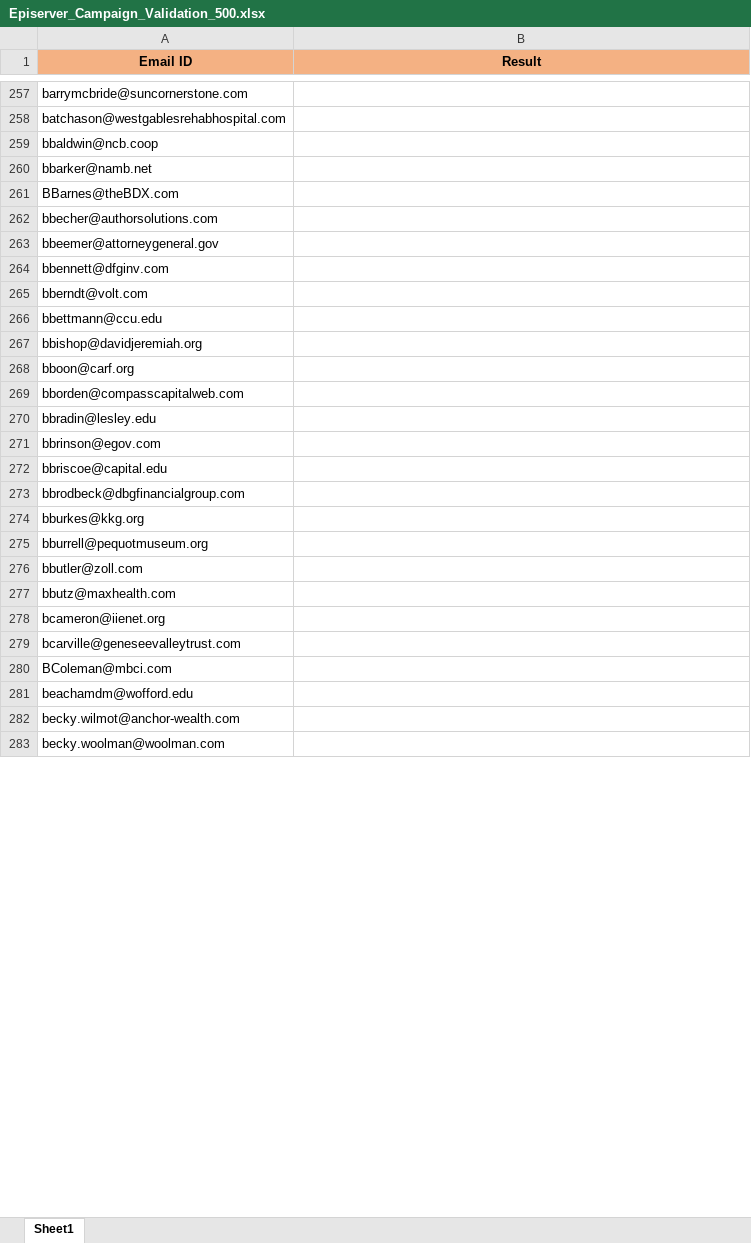
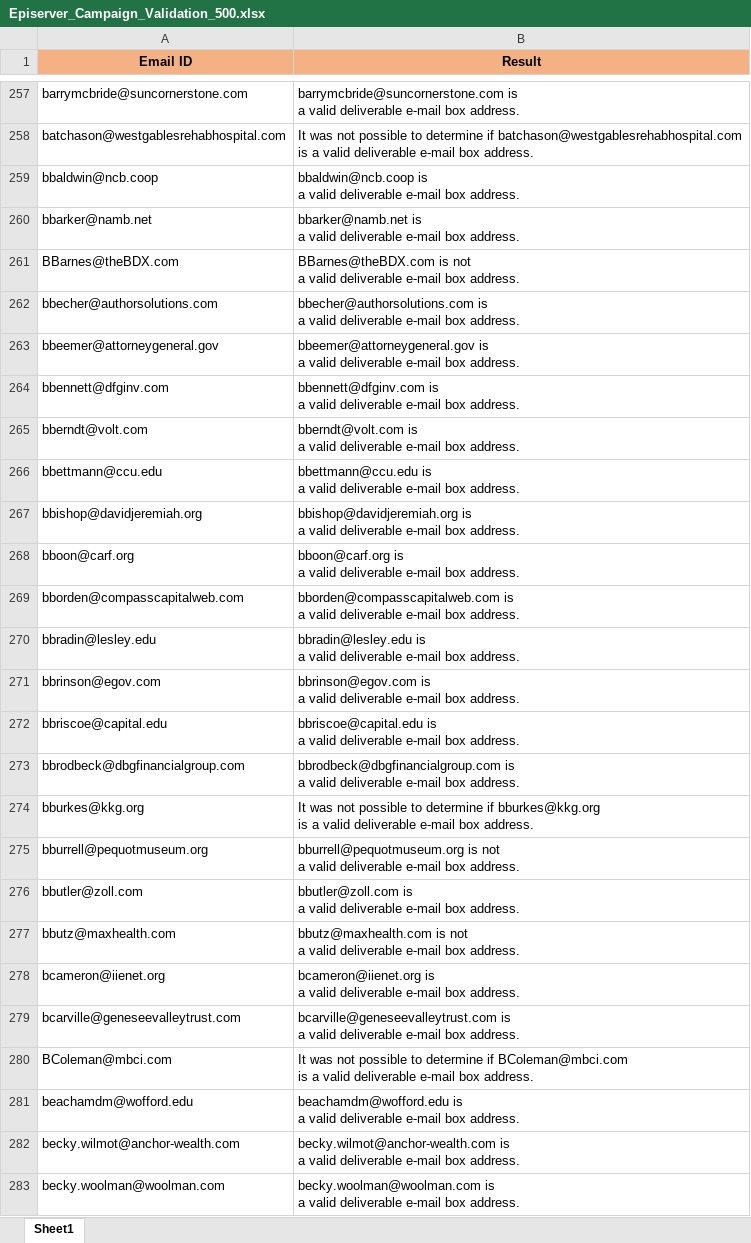
Before and after one commit to Prakashm9393/Automation, an Excel workbook: data/Episerver_Campaign_Validation_500.xlsx, sheet Sheet1, drawn as a sheet; only a part is shown, gaps mark what is left out; values as stored, in another font and other column widths than the file's, no borders; ↵ is a line break in a cell; the diff covers the shown part only; the diff names each change by its address in the sheet, - before the commit and + after, or states it on an @@ line.

```diff
--- a/data/Episerver_Campaign_Validation_500.xlsx (sheet Sheet1)
+++ b/data/Episerver_Campaign_Validation_500.xlsx (sheet Sheet1)
-B257 (Result): (empty)
+B257 (Result): barrymcbride@suncornerstone.com is ↵ a valid deliverable e-mail box address.
-B258 (Result): (empty)
+B258 (Result): It was not possible to determine if batchason@westgablesrehabhospital.com ↵ is a valid deliverable e-mail box address.
-B259 (Result): (empty)
+B259 (Result): bbaldwin@ncb.coop is ↵ a valid deliverable e-mail box address.
-B260 (Result): (empty)
+B260 (Result): bbarker@namb.net is ↵ a valid deliverable e-mail box address.
-B261 (Result): (empty)
+B261 (Result): BBarnes@theBDX.com is not ↵ a valid deliverable e-mail box address.
-B262 (Result): (empty)
+B262 (Result): bbecher@authorsolutions.com is ↵ a valid deliverable e-mail box address.
-B263 (Result): (empty)
+B263 (Result): bbeemer@attorneygeneral.gov is ↵ a valid deliverable e-mail box address.
-B264 (Result): (empty)
+B264 (Result): bbennett@dfginv.com is ↵ a valid deliverable e-mail box address.
-B265 (Result): (empty)
+B265 (Result): bberndt@volt.com is ↵ a valid deliverable e-mail box address.
-B266 (Result): (empty)
+B266 (Result): bbettmann@ccu.edu is ↵ a valid deliverable e-mail box address.
-B267 (Result): (empty)
+B267 (Result): bbishop@davidjeremiah.org is ↵ a valid deliverable e-mail box address.
-B268 (Result): (empty)
+B268 (Result): bboon@carf.org is ↵ a valid deliverable e-mail box address.
-B269 (Result): (empty)
+B269 (Result): bborden@compasscapitalweb.com is ↵ a valid deliverable e-mail box address.
-B270 (Result): (empty)
+B270 (Result): bbradin@lesley.edu is ↵ a valid deliverable e-mail box address.
-B271 (Result): (empty)
+B271 (Result): bbrinson@egov.com is ↵ a valid deliverable e-mail box address.
-B272 (Result): (empty)
+B272 (Result): bbriscoe@capital.edu is ↵ a valid deliverable e-mail box address.
-B273 (Result): (empty)
+B273 (Result): bbrodbeck@dbgfinancialgroup.com is ↵ a valid deliverable e-mail box address.
-B274 (Result): (empty)
+B274 (Result): It was not possible to determine if bburkes@kkg.org ↵ is a valid deliverable e-mail box address.
-B275 (Result): (empty)
+B275 (Result): bburrell@pequotmuseum.org is not ↵ a valid deliverable e-mail box address.
-B276 (Result): (empty)
+B276 (Result): bbutler@zoll.com is ↵ a valid deliverable e-mail box address.
-B277 (Result): (empty)
+B277 (Result): bbutz@maxhealth.com is not ↵ a valid deliverable e-mail box address.
-B278 (Result): (empty)
+B278 (Result): bcameron@iienet.org is ↵ a valid deliverable e-mail box address.
-B279 (Result): (empty)
+B279 (Result): bcarville@geneseevalleytrust.com is ↵ a valid deliverable e-mail box address.
-B280 (Result): (empty)
+B280 (Result): It was not possible to determine if BColeman@mbci.com ↵ is a valid deliverable e-mail box address.
-B281 (Result): (empty)
+B281 (Result): beachamdm@wofford.edu is ↵ a valid deliverable e-mail box address.
-B282 (Result): (empty)
+B282 (Result): becky.wilmot@anchor-wealth.com is ↵ a valid deliverable e-mail box address.
-B283 (Result): (empty)
+B283 (Result): becky.woolman@woolman.com is ↵ a valid deliverable e-mail box address.
```
Also changed, not shown: 272 edited cells elsewhere in this sheet, 11 other files.
